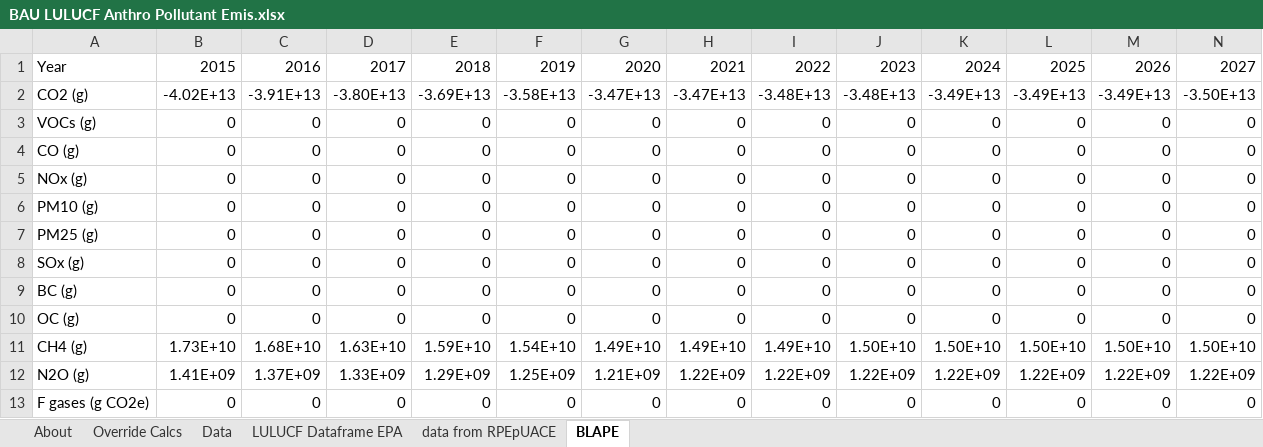
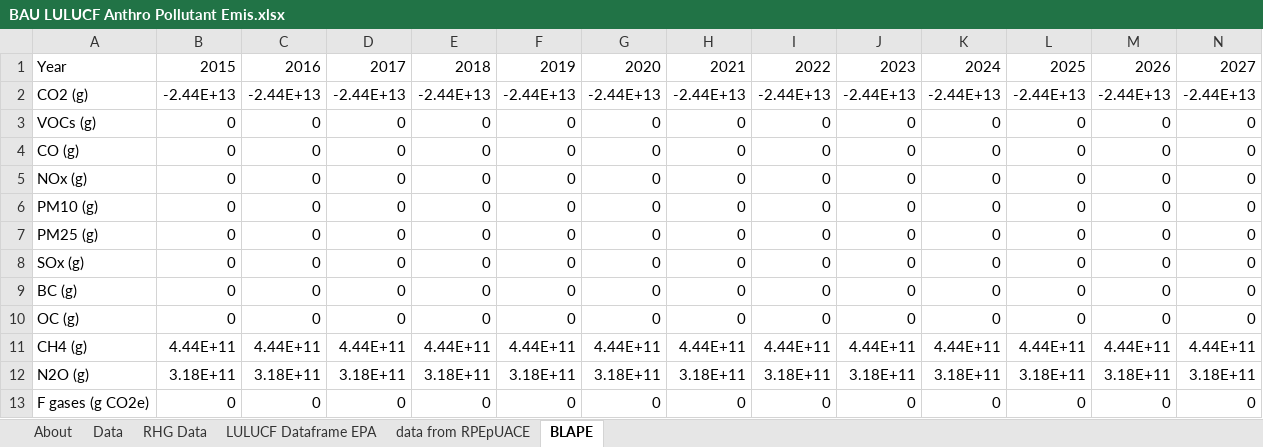
Before and after one commit to EnergyInnovation/eps-montana, an Excel workbook: InputData/land/BLAPE/BAU LULUCF Anthro Pollutant Emis.xlsx, sheet BLAPE, drawn as a sheet; only a part is shown; values as stored, in another font and other column widths than the file's, no borders; removed rows and columns are numbered as before the commit, all else as after; rows hold the shown columns only; the diff names each change by its address in the sheet, - before the commit and + after, or states it on an @@ line.

```diff
--- a/InputData/land/BLAPE/BAU LULUCF Anthro Pollutant Emis.xlsx (sheet BLAPE)
+++ b/InputData/land/BLAPE/BAU LULUCF Anthro Pollutant Emis.xlsx (sheet BLAPE)
-sheet tab: Override Calcs
+sheet tab: RHG Data
-row 2: CO2 (g) | -4.02E+13 | -3.91E+13 | -3.80E+13 | -3.69E+13 | -3.58E+13 | -3.47E+13 | -3.47E+13 | -3.48E+13 | -3.48E+13 | -3.49E+13 | -3.49E+13 | -3.49E+13 | -3.50E+13
+row 2: CO2 (g) | -2.44E+13 | -2.44E+13 | -2.44E+13 | -2.44E+13 | -2.44E+13 | -2.44E+13 | -2.44E+13 | -2.44E+13 | -2.44E+13 | -2.44E+13 | -2.44E+13 | -2.44E+13 | -2.44E+13
-row 11: CH4 (g) | 1.73E+10 | 1.68E+10 | 1.63E+10 | 1.59E+10 | 1.54E+10 | 1.49E+10 | 1.49E+10 | 1.49E+10 | 1.50E+10 | 1.50E+10 | 1.50E+10 | 1.50E+10 | 1.50E+10
-row 12: N2O (g) | 1.41E+09 | 1.37E+09 | 1.33E+09 | 1.29E+09 | 1.25E+09 | 1.21E+09 | 1.22E+09 | 1.22E+09 | 1.22E+09 | 1.22E+09 | 1.22E+09 | 1.22E+09 | 1.22E+09
+row 11: CH4 (g) | 4.44E+11 | 4.44E+11 | 4.44E+11 | 4.44E+11 | 4.44E+11 | 4.44E+11 | 4.44E+11 | 4.44E+11 | 4.44E+11 | 4.44E+11 | 4.44E+11 | 4.44E+11 | 4.44E+11
+row 12: N2O (g) | 3.18E+11 | 3.18E+11 | 3.18E+11 | 3.18E+11 | 3.18E+11 | 3.18E+11 | 3.18E+11 | 3.18E+11 | 3.18E+11 | 3.18E+11 | 3.18E+11 | 3.18E+11 | 3.18E+11
```
Also changed, not shown: sheet Data, sheet About, InputData/elec/ARpUIiRC/Ann Ret per Unit Inc in Relative Cost.xlsx, InputData/indst/BIFUbC/BAU Industrial Fuel Use before CCS.xlsx, 29 other files.
